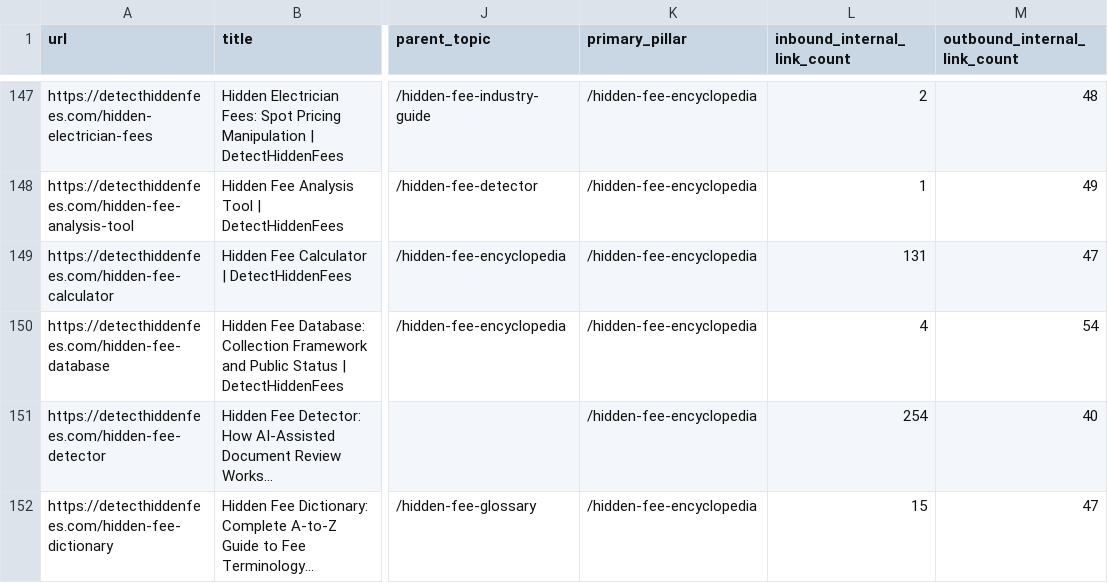
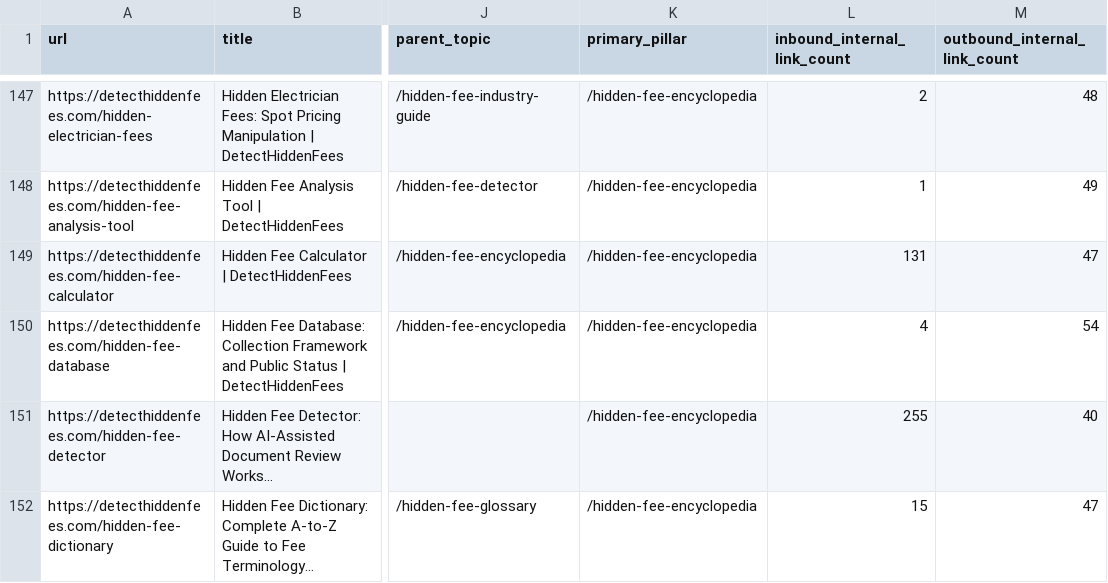
Before and after one commit to mrrichardthomasg888-sys/detecthiddenfees.com, a CSV file: reports/phase2-content-inventory.csv, drawn as a sheet; only a part is shown, gaps mark what is left out; long unchanged cells end in …; the diff covers the shown part only; the diff names each change by its address in the sheet, - before the commit and + after, or states it on an @@ line.

```diff
--- a/reports/phase2-content-inventory.csv
+++ b/reports/phase2-content-inventory.csv
-L151 (inbound_internal_link_count): 254
+L151 (inbound_internal_link_count): 255
```
Also changed, not shown: 15 edited cells elsewhere in this file, 16 other files.
